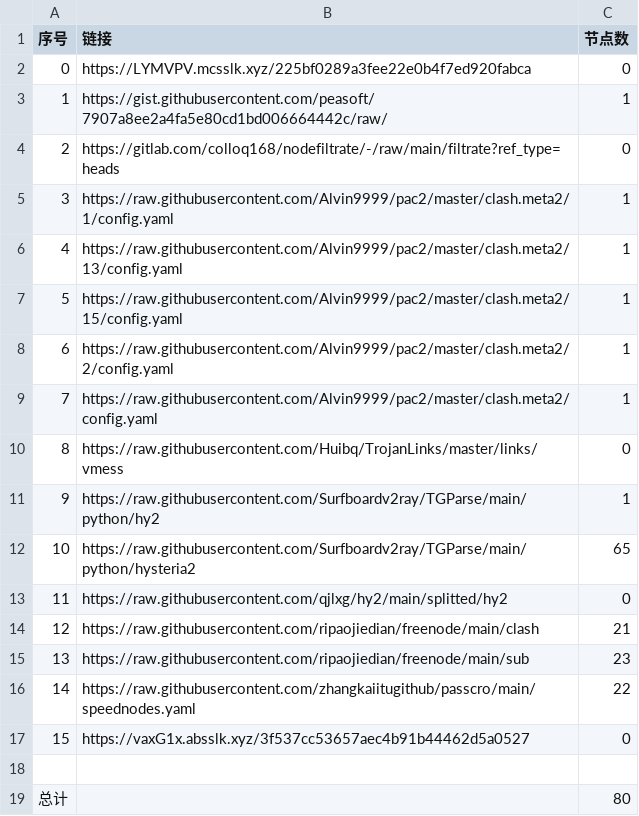
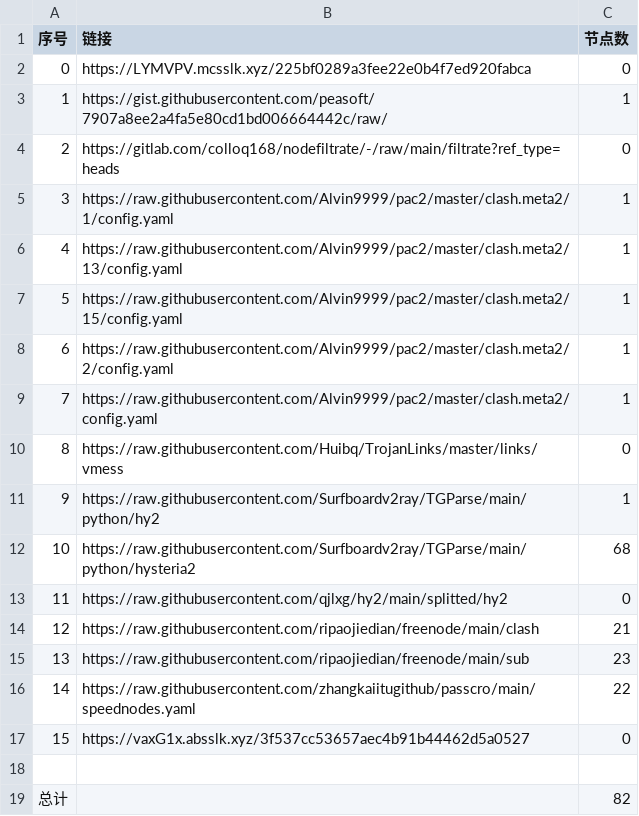
Before and after one commit to a56296909/NoMoreWalls, a CSV file: list_result.csv, drawn as a sheet.

```diff
--- a/list_result.csv
+++ b/list_result.csv
@@ -11,3 +11,3 @@
 9,https://raw.githubusercontent.com/Surfboardv2ray/TGParse/main/python/hy2,1
-10,https://raw.githubusercontent.com/Surfboardv2ray/TGParse/main/python/hysteria2,65
+10,https://raw.githubusercontent.com/Surfboardv2ray/TGParse/main/python/hysteria2,68
 11,https://raw.githubusercontent.com/qjlxg/hy2/main/splitted/hy2,0
@@ -18,2 +18,2 @@
 
-总计,,80
+总计,,82
```
Also changed, not shown: 6 other files.
